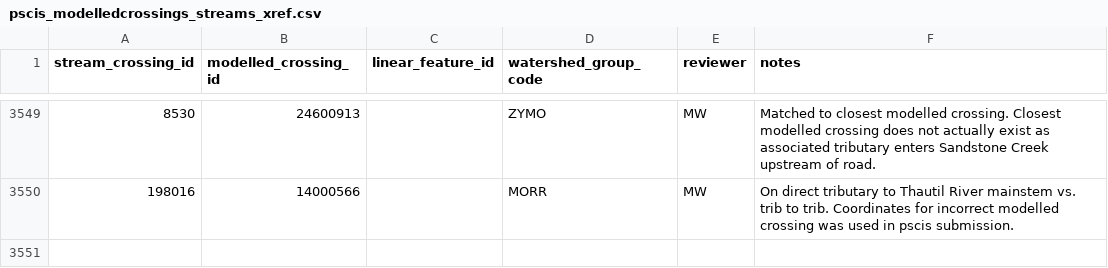
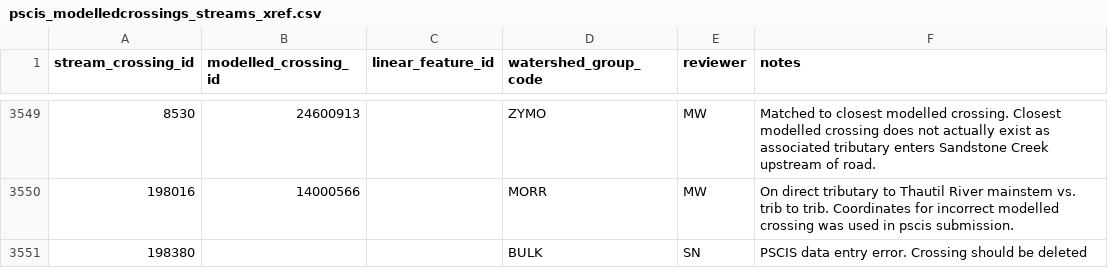
Before and after one commit to smnorris/bcfishpass, a CSV file: data/pscis_modelledcrossings_streams_xref.csv, drawn as a sheet; only a part is shown, gaps mark what is left out.

Commit message:
force pscis crossing 198380 out of crossings table

```diff
--- a/data/pscis_modelledcrossings_streams_xref.csv
+++ b/data/pscis_modelledcrossings_streams_xref.csv
@@ -3550 +3550,2 @@ stream_crossing_id,modelled_crossing_id,linear_feature_id,watershed_group_code,r
 198016,14000566,,MORR,MW,On direct tributary to Thautil River mainstem vs. trib to trib. Coordinates for incorrect modelled crossing was used in pscis submission.
+198380,,,BULK,SN,PSCIS data entry error. Crossing should be deleted
```
